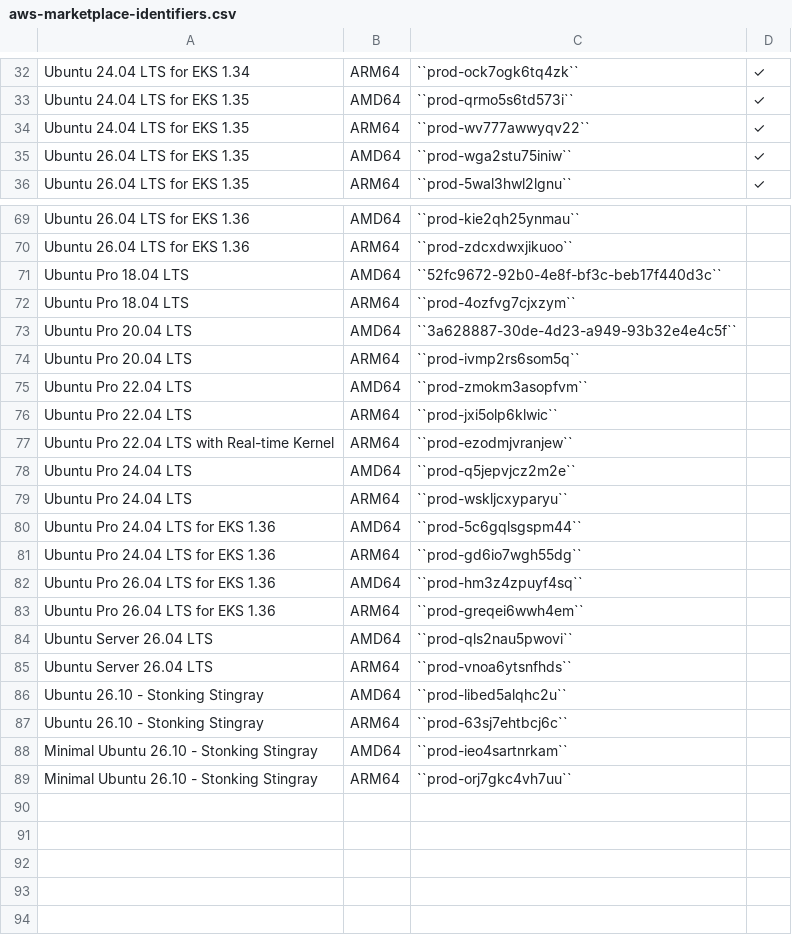
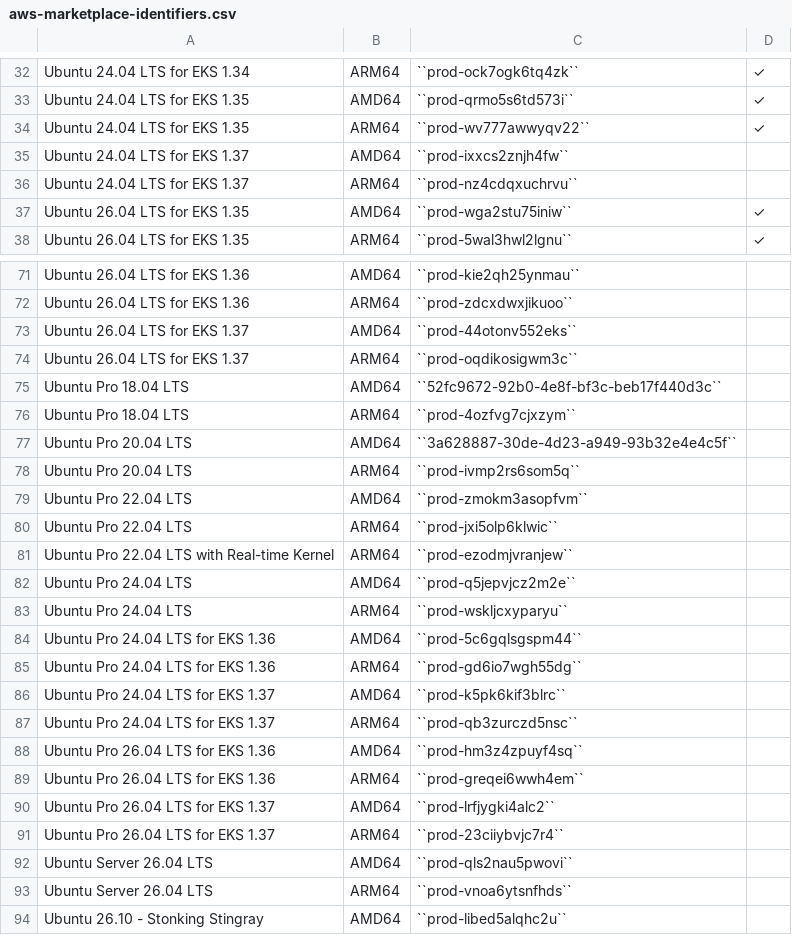
Before and after one commit to canonical/ubuntu-cloud-docs, a CSV file: docs/aws/aws-how-to/instances/aws-marketplace-identifiers.csv, drawn as a sheet; only a part is shown, gaps mark what is left out; the shorter side is filled out with more unchanged rows.

Commit message:
feat: add EKS 1.37 marketplace identifiers
Add the eight EKS 1.37 listing product IDs (Noble/Resolute, Pro and
non-Pro, amd64/arm64) to the AWS Marketplace identifiers table.
GovCloud marks left empty, matching the 1.36 rows, until GovCloud
publication happens.

```diff
--- a/docs/aws/aws-how-to/instances/aws-marketplace-identifiers.csv
+++ b/docs/aws/aws-how-to/instances/aws-marketplace-identifiers.csv
@@ -34,2 +34,4 @@ Ubuntu 24.04 LTS for EKS 1.35,AMD64,``prod-qrmo5s6td573i``,✓
 Ubuntu 24.04 LTS for EKS 1.35,ARM64,``prod-wv777awwyqv22``,✓
+Ubuntu 24.04 LTS for EKS 1.37,AMD64,``prod-ixxcs2znjh4fw``,
+Ubuntu 24.04 LTS for EKS 1.37,ARM64,``prod-nz4cdqxuchrvu``,
 Ubuntu 26.04 LTS for EKS 1.35,AMD64,``prod-wga2stu75iniw``,✓
@@ -70,2 +72,4 @@ Ubuntu 26.04 LTS for EKS 1.36,AMD64,``prod-kie2qh25ynmau``,
 Ubuntu 26.04 LTS for EKS 1.36,ARM64,``prod-zdcxdwxjikuoo``,
+Ubuntu 26.04 LTS for EKS 1.37,AMD64,``prod-44otonv552eks``,
+Ubuntu 26.04 LTS for EKS 1.37,ARM64,``prod-oqdikosigwm3c``,
 Ubuntu Pro 18.04 LTS,AMD64,``52fc9672-92b0-4e8f-bf3c-beb17f440d3c``,
@@ -81,4 +85,8 @@ Ubuntu Pro 24.04 LTS for EKS 1.36,AMD64,``prod-5c6gqlsgspm44``,
 Ubuntu Pro 24.04 LTS for EKS 1.36,ARM64,``prod-gd6io7wgh55dg``,
+Ubuntu Pro 24.04 LTS for EKS 1.37,AMD64,``prod-k5pk6kif3blrc``,
+Ubuntu Pro 24.04 LTS for EKS 1.37,ARM64,``prod-qb3zurczd5nsc``,
 Ubuntu Pro 26.04 LTS for EKS 1.36,AMD64,``prod-hm3z4zpuyf4sq``,
 Ubuntu Pro 26.04 LTS for EKS 1.36,ARM64,``prod-greqei6wwh4em``,
+Ubuntu Pro 26.04 LTS for EKS 1.37,AMD64,``prod-lrfjygki4alc2``,
+Ubuntu Pro 26.04 LTS for EKS 1.37,ARM64,``prod-23ciiybvjc7r4``,
 Ubuntu Server 26.04 LTS,AMD64,``prod-qls2nau5pwovi``,
```
